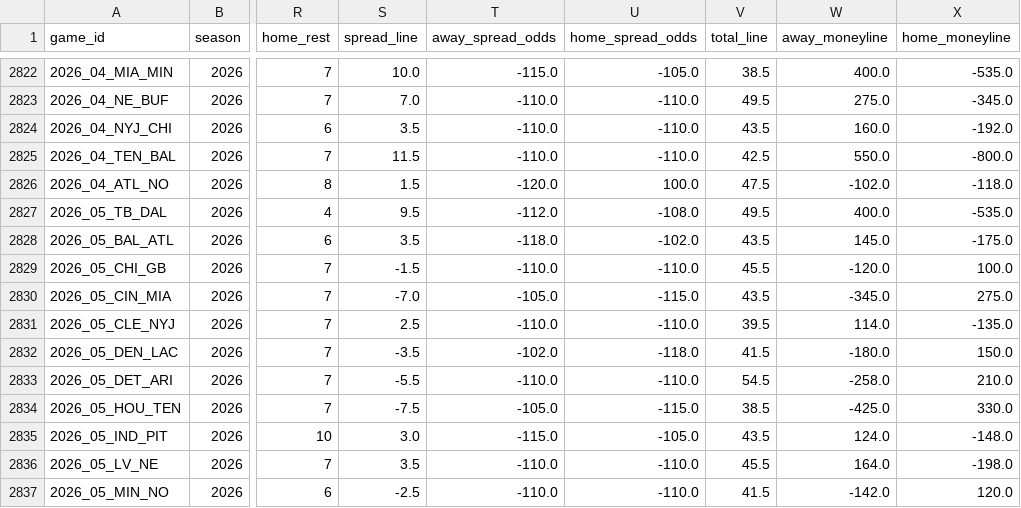
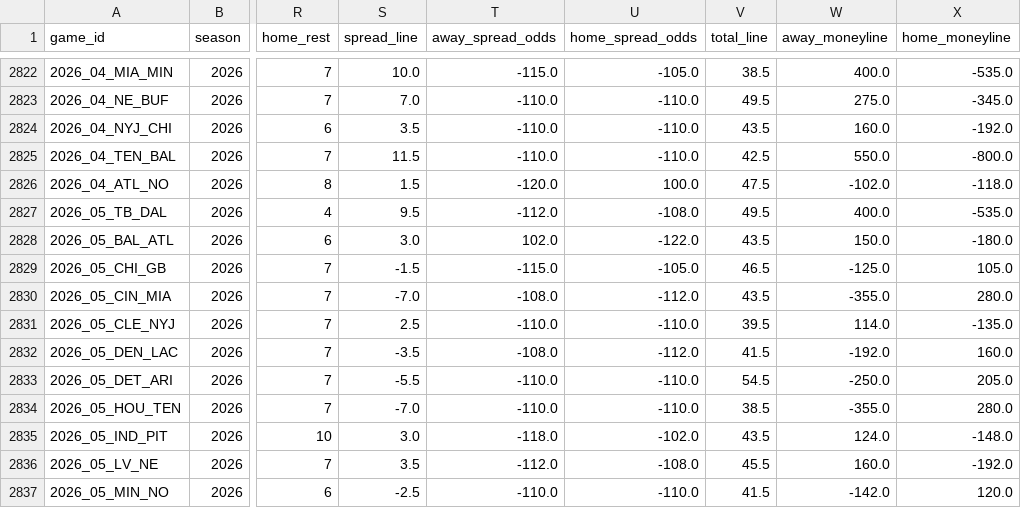
Before and after one commit to jack-more/MORELLOSIMS, a CSV file: nfl_pipeline/data/schedules.csv, drawn as a sheet; only a part is shown, gaps mark what is left out; the diff covers the shown part only; the diff names each change by its address in the sheet, - before the commit and + after, or states it on an @@ line.

```diff
--- a/nfl_pipeline/data/schedules.csv
+++ b/nfl_pipeline/data/schedules.csv
-S2828 (spread_line): 3.5
+S2828 (spread_line): 3.0
-T2828 (away_spread_odds): -118.0
+T2828 (away_spread_odds): 102.0
-U2828 (home_spread_odds): -102.0
+U2828 (home_spread_odds): -122.0
-W2828 (away_moneyline): 145.0
+W2828 (away_moneyline): 150.0
-X2828 (home_moneyline): -175.0
+X2828 (home_moneyline): -180.0
-T2829 (away_spread_odds): -110.0
+T2829 (away_spread_odds): -115.0
-U2829 (home_spread_odds): -110.0
+U2829 (home_spread_odds): -105.0
-V2829 (total_line): 45.5
+V2829 (total_line): 46.5
-W2829 (away_moneyline): -120.0
+W2829 (away_moneyline): -125.0
-X2829 (home_moneyline): 100.0
+X2829 (home_moneyline): 105.0
-T2830 (away_spread_odds): -105.0
+T2830 (away_spread_odds): -108.0
-U2830 (home_spread_odds): -115.0
+U2830 (home_spread_odds): -112.0
-W2830 (away_moneyline): -345.0
+W2830 (away_moneyline): -355.0
-X2830 (home_moneyline): 275.0
+X2830 (home_moneyline): 280.0
-T2832 (away_spread_odds): -102.0
+T2832 (away_spread_odds): -108.0
-U2832 (home_spread_odds): -118.0
+U2832 (home_spread_odds): -112.0
-W2832 (away_moneyline): -180.0
+W2832 (away_moneyline): -192.0
-X2832 (home_moneyline): 150.0
+X2832 (home_moneyline): 160.0
-W2833 (away_moneyline): -258.0
+W2833 (away_moneyline): -250.0
-X2833 (home_moneyline): 210.0
+X2833 (home_moneyline): 205.0
-S2834 (spread_line): -7.5
+S2834 (spread_line): -7.0
-T2834 (away_spread_odds): -105.0
+T2834 (away_spread_odds): -110.0
-U2834 (home_spread_odds): -115.0
+U2834 (home_spread_odds): -110.0
-W2834 (away_moneyline): -425.0
+W2834 (away_moneyline): -355.0
-X2834 (home_moneyline): 330.0
+X2834 (home_moneyline): 280.0
-T2835 (away_spread_odds): -115.0
+T2835 (away_spread_odds): -118.0
-U2835 (home_spread_odds): -105.0
+U2835 (home_spread_odds): -102.0
-T2836 (away_spread_odds): -110.0
+T2836 (away_spread_odds): -112.0
-U2836 (home_spread_odds): -110.0
+U2836 (home_spread_odds): -108.0
-W2836 (away_moneyline): 164.0
+W2836 (away_moneyline): 160.0
-X2836 (home_moneyline): -198.0
+X2836 (home_moneyline): -192.0
```
Also changed, not shown: 17 edited cells elsewhere in this file, 1 other file.
